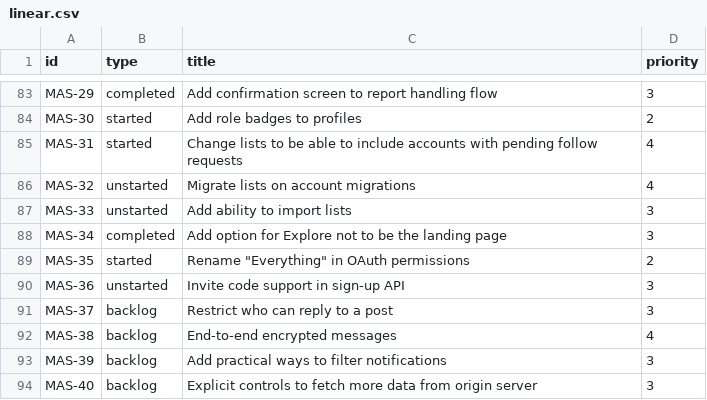
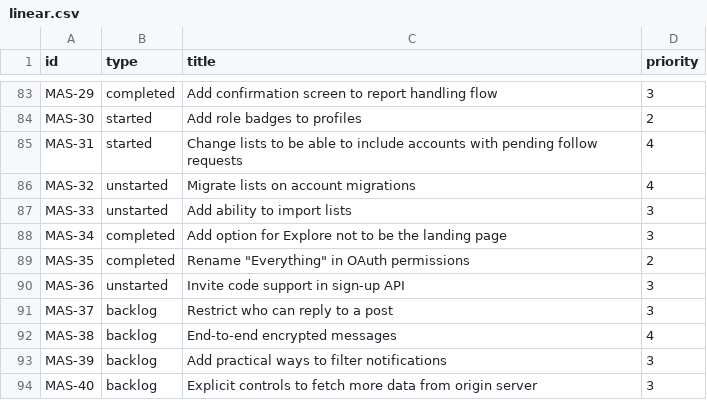
Before and after one commit to mauforonda/mastodon_progress, a CSV file: linear.csv, drawn as a sheet; only a part is shown, gaps mark what is left out.

```diff
--- a/linear.csv
+++ b/linear.csv
@@ -88,3 +88,3 @@ MAS-33,unstarted,Add ability to import lists,3
 MAS-34,completed,Add option for Explore not to be the landing page,3
-MAS-35,started,"Rename ""Everything"" in OAuth permissions",2
+MAS-35,completed,"Rename ""Everything"" in OAuth permissions",2
 MAS-36,unstarted,Invite code support in sign-up API,3
```
Also changed, not shown: 1 other file.
